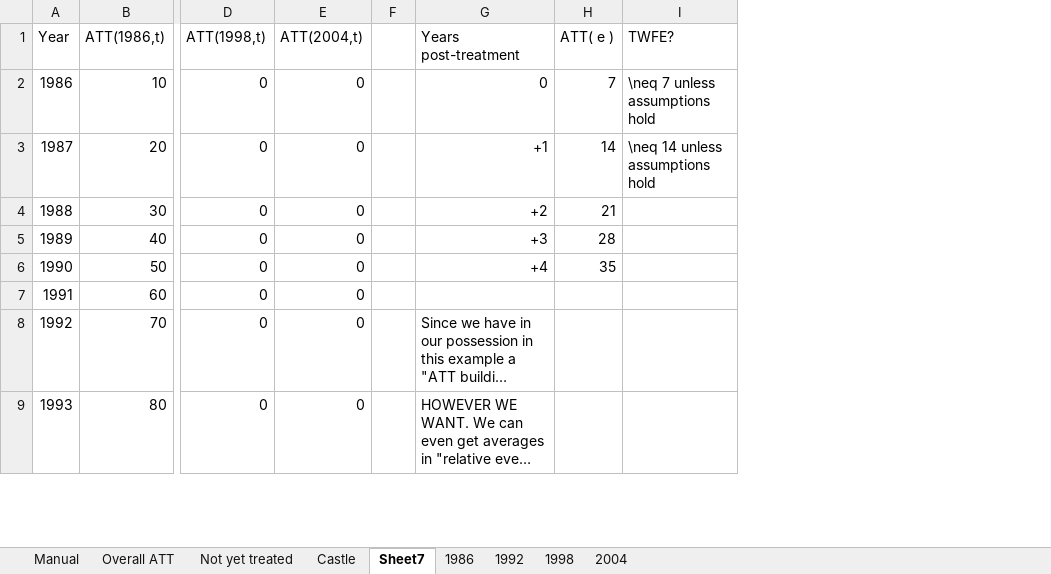
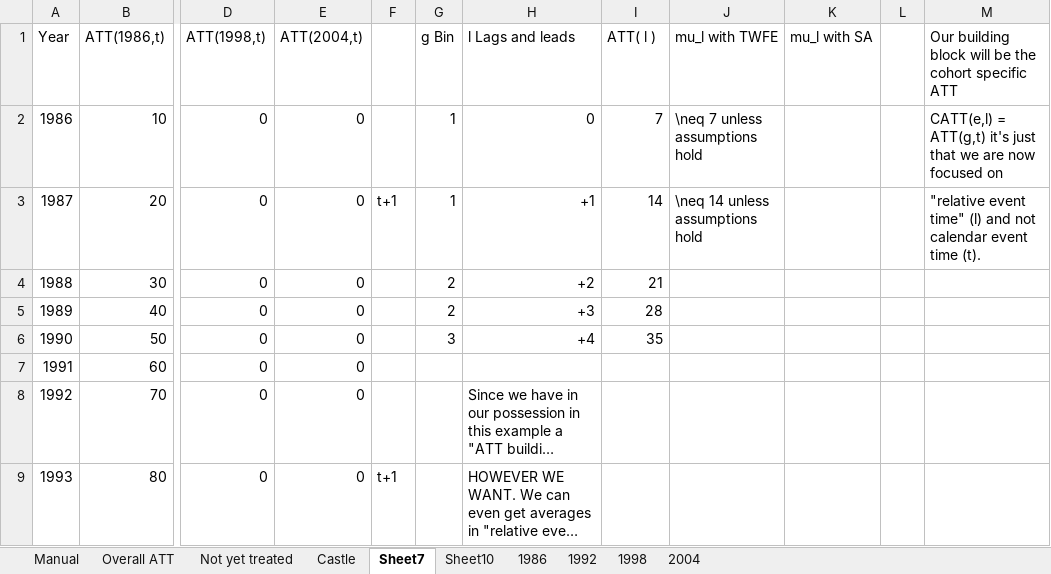
Before and after one commit to Mixtape-Sessions/Difference-in-Differences, an Excel workbook: Code/Coding together/manual_att.xlsx, sheet Sheet7, drawn as a sheet; only a part is shown, gaps mark what is left out; long unchanged cells end in …; values as stored, in another font and other column widths than the file's, no cell formats; removed rows and columns are numbered as before the commit, all else as after; the diff names each change by its address in the sheet, - before the commit and + after, or states it on an @@ line.

```diff
--- a/Code/Coding together/manual_att.xlsx (sheet Sheet7)
+++ b/Code/Coding together/manual_att.xlsx (sheet Sheet7)
+sheet tab: Sheet10
-column F, empty
+column F, rows 3-9: t+1 |  |  |  |  |  | t+1
+column G (g Bin), rows 2-6: 1 | 1 | 2 | 2 | 3
+column K (mu_l with SA), empty
+column L, empty
+column M, rows 1-3: Our building block will be the cohort specific ATT | CATT(e,l) = ATT(g,t) it's just that we are now focused on | "relative event time" (l) and not calendar event time (t).
-H1: Years post-treatment
+H1: l Lags and leads
-I1: ATT( e )
+I1: ATT( l )
-J1: TWFE?
+J1: mu_l with TWFE
```
Also changed, not shown: cell formats, 6 other files.
